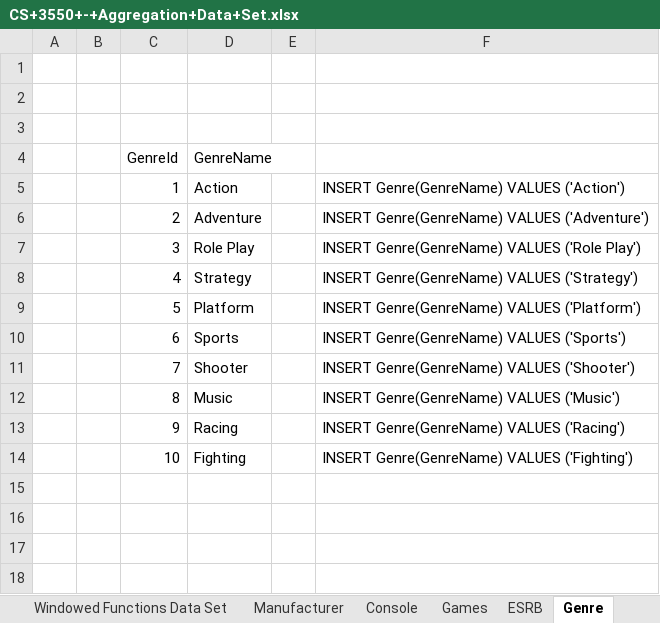
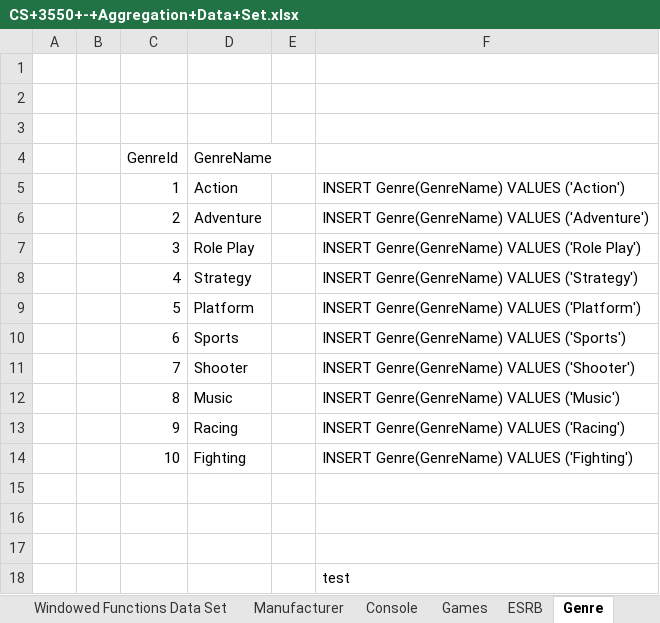
Before and after one commit to coleminer399/3550GroupAssignment1, an Excel workbook: CS+3550+-+Aggregation+Data+Set.xlsx, sheet Genre, drawn as a sheet; values as stored, in another font and other column widths than the file's, no borders; the diff names each change by its address in the sheet, - before the commit and + after, or states it on an @@ line.

Commit message:
test

```diff
--- a/CS+3550+-+Aggregation+Data+Set.xlsx (sheet Genre)
+++ b/CS+3550+-+Aggregation+Data+Set.xlsx (sheet Genre)
+row 15: (empty)
+row 16: (empty)
+row 17: (empty)
+row 18:  |  |  |  |  | test
```
